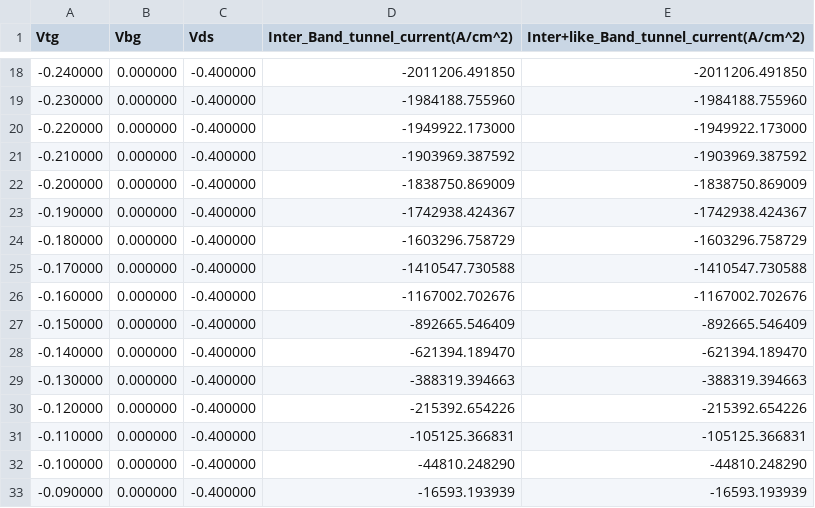
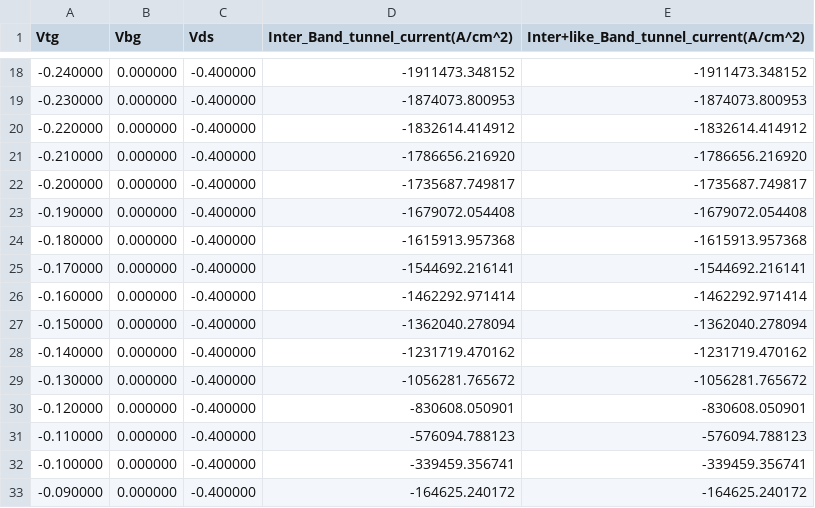
Before and after one commit to Oscarlight/Lego, a CSV file: Leno_beta1.0/p-Thin_TFET_test.csv, drawn as a sheet; only a part is shown, gaps mark what is left out; the diff covers the shown part only.

```diff
--- a/Leno_beta1.0/p-Thin_TFET_test.csv
+++ b/Leno_beta1.0/p-Thin_TFET_test.csv
@@ -18,16 +18,16 @@ Vtg, Vbg, Vds, Inter_Band_tunnel_current(A/cm^2), Inter+like_Band_tunnel_current
--0.240000, 0.000000, -0.400000, -2011206.491850, -2011206.491850,
--0.230000, 0.000000, -0.400000, -1984188.755960, -1984188.755960,
--0.220000, 0.000000, -0.400000, -1949922.173000, -1949922.173000,
--0.210000, 0.000000, -0.400000, -1903969.387592, -1903969.387592,
--0.200000, 0.000000, -0.400000, -1838750.869009, -1838750.869009,
--0.190000, 0.000000, -0.400000, -1742938.424367, -1742938.424367,
--0.180000, 0.000000, -0.400000, -1603296.758729, -1603296.758729,
--0.170000, 0.000000, -0.400000, -1410547.730588, -1410547.730588,
--0.160000, 0.000000, -0.400000, -1167002.702676, -1167002.702676,
--0.150000, 0.000000, -0.400000, -892665.546409, -892665.546409,
--0.140000, 0.000000, -0.400000, -621394.189470, -621394.189470,
--0.130000, 0.000000, -0.400000, -388319.394663, -388319.394663,
--0.120000, 0.000000, -0.400000, -215392.654226, -215392.654226,
--0.110000, 0.000000, -0.400000, -105125.366831, -105125.366831,
--0.100000, 0.000000, -0.400000, -44810.248290, -44810.248290,
--0.090000, 0.000000, -0.400000, -16593.193939, -16593.193939,
+-0.240000, 0.000000, -0.400000, -1911473.348152, -1911473.348152,
+-0.230000, 0.000000, -0.400000, -1874073.800953, -1874073.800953,
+-0.220000, 0.000000, -0.400000, -1832614.414912, -1832614.414912,
+-0.210000, 0.000000, -0.400000, -1786656.216920, -1786656.216920,
+-0.200000, 0.000000, -0.400000, -1735687.749817, -1735687.749817,
+-0.190000, 0.000000, -0.400000, -1679072.054408, -1679072.054408,
+-0.180000, 0.000000, -0.400000, -1615913.957368, -1615913.957368,
+-0.170000, 0.000000, -0.400000, -1544692.216141, -1544692.216141,
+-0.160000, 0.000000, -0.400000, -1462292.971414, -1462292.971414,
+-0.150000, 0.000000, -0.400000, -1362040.278094, -1362040.278094,
+-0.140000, 0.000000, -0.400000, -1231719.470162, -1231719.470162,
+-0.130000, 0.000000, -0.400000, -1056281.765672, -1056281.765672,
+-0.120000, 0.000000, -0.400000, -830608.050901, -830608.050901,
+-0.110000, 0.000000, -0.400000, -576094.788123, -576094.788123,
+-0.100000, 0.000000, -0.400000, -339459.356741, -339459.356741,
+-0.090000, 0.000000, -0.400000, -164625.240172, -164625.240172,
```
Also changed, not shown: 50 edited cells elsewhere in this file, Leno_beta1.0/n-Thin_TFET_test.csv, 20 other files.
